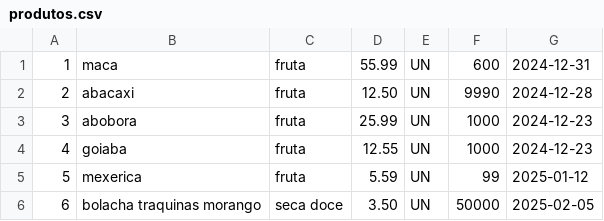
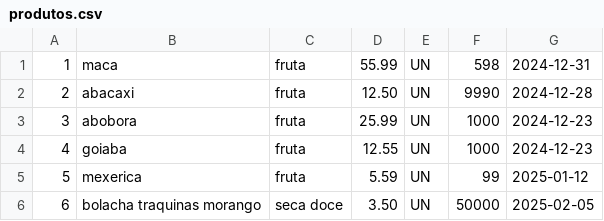
Before and after one commit to HenriqueDEV-code/PIM-2-Semestre-Unip, a CSV file: Gestao Para Hortifruti Vs0.03/dist/produtos.csv, drawn as a sheet.

```diff
--- a/Gestao Para Hortifruti Vs0.03/dist/produtos.csv
+++ b/Gestao Para Hortifruti Vs0.03/dist/produtos.csv
@@ -1,2 +1,2 @@
-1;maca;fruta;55.99;UN;600;2024-12-31
+1;maca;fruta;55.99;UN;598;2024-12-31
 2;abacaxi;fruta;12.50;UN;9990;2024-12-28
```
Also changed, not shown: 1 other file.
